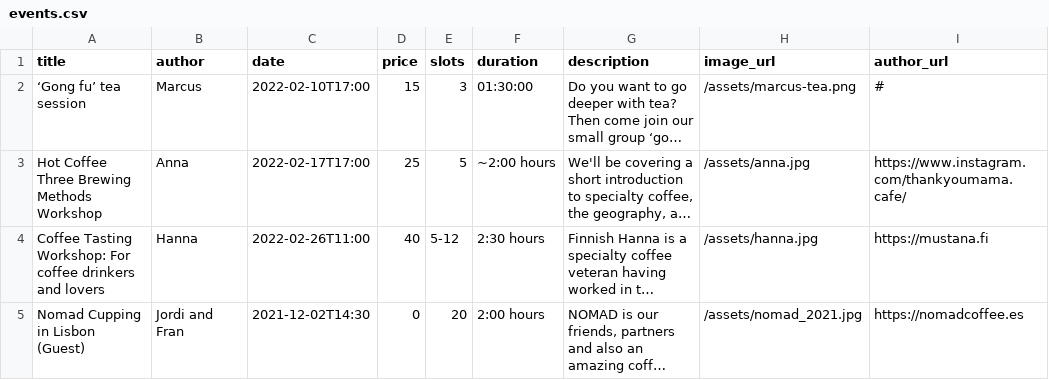
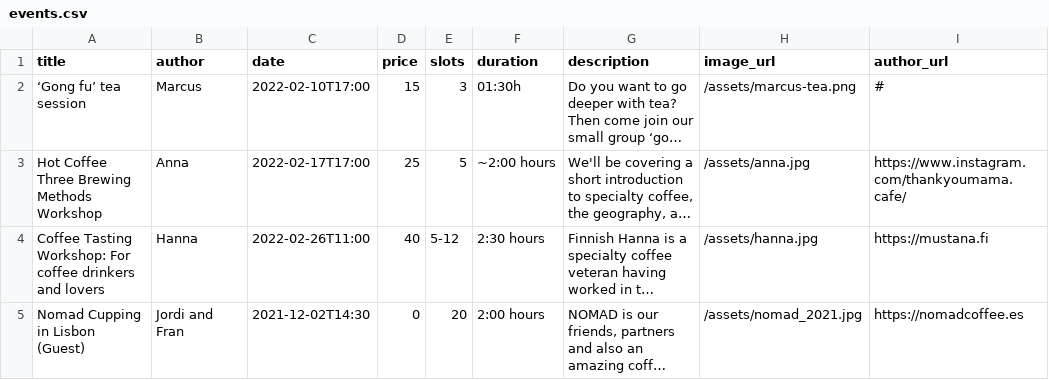
Before and after one commit to thankyoumama/website, a CSV file: _data/events.csv, drawn as a sheet; long unchanged cells end in …; the diff names each change by its address in the sheet, - before the commit and + after, or states it on an @@ line.

Commit message:
Updated the tea event.

```diff
--- a/_data/events.csv
+++ b/_data/events.csv
-F2 (duration): 01:30:00
+F2 (duration): 01:30h
```
